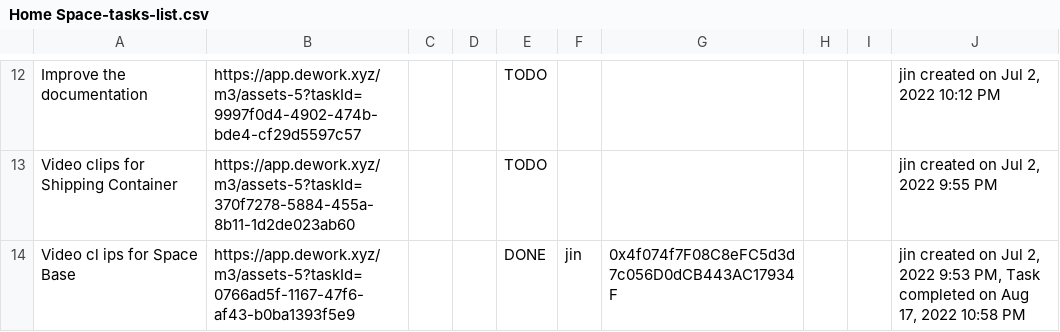
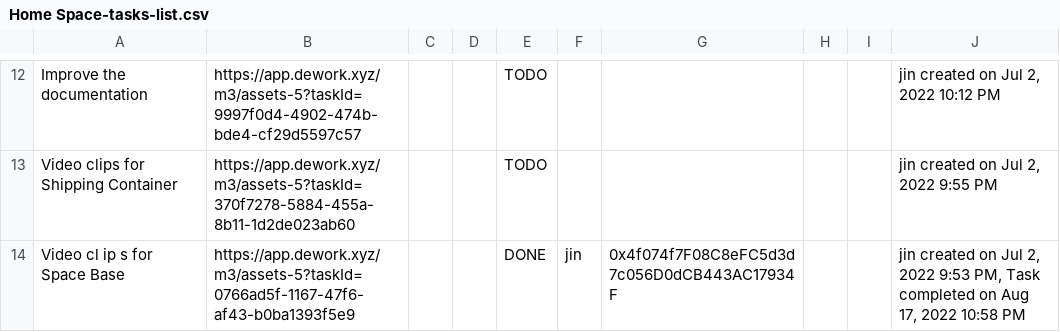
Before and after one commit to gm3/task_actions, a CSV file: dework/m3/Home Space-tasks-list.csv, drawn as a sheet; only a part is shown, gaps mark what is left out.

Commit message:
Update Home Space-tasks-list.csv

```diff
--- a/dework/m3/Home Space-tasks-list.csv
+++ b/dework/m3/Home Space-tasks-list.csv
@@ -13,2 +13,2 @@
 "Video clips for Shipping Container","https://app.dework.xyz/m3/assets-5?taskId=370f7278-5884-455a-8b11-1d2de023ab60","","","TODO","","","","","jin created on Jul 2, 2022 9:55 PM"
-"Video   cl  ips   for   Space Base","https://app.dework.xyz/m3/assets-5?taskId=0766ad5f-1167-47f6-af43-b0ba1393f5e9","","","DONE","jin","0x4f074f7F08C8eFC5d3d7c056D0dCB443AC17934F","","","jin created on Jul 2, 2022 9:53 PM, Task completed on Aug 17, 2022 10:58 PM"
+"Video   cl  ip  s   for   Space Base","https://app.dework.xyz/m3/assets-5?taskId=0766ad5f-1167-47f6-af43-b0ba1393f5e9","","","DONE","jin","0x4f074f7F08C8eFC5d3d7c056D0dCB443AC17934F","","","jin created on Jul 2, 2022 9:53 PM, Task completed on Aug 17, 2022 10:58 PM"
```
